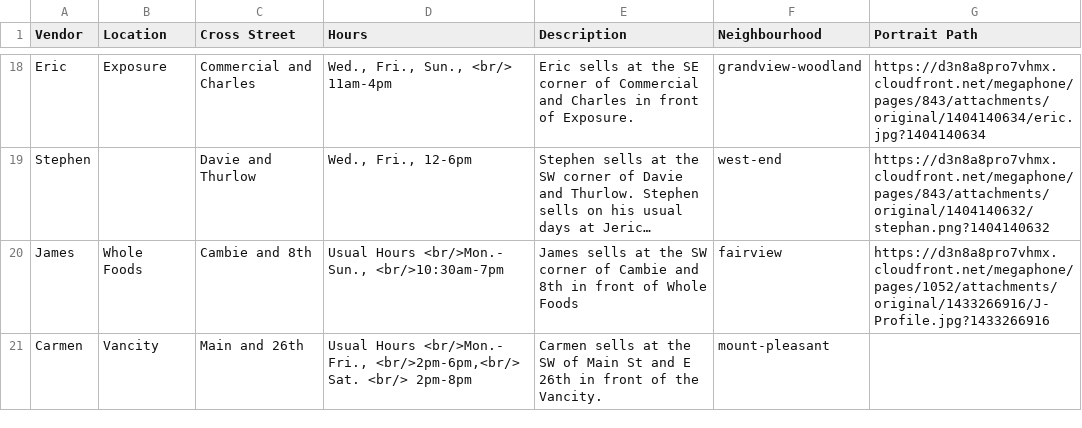
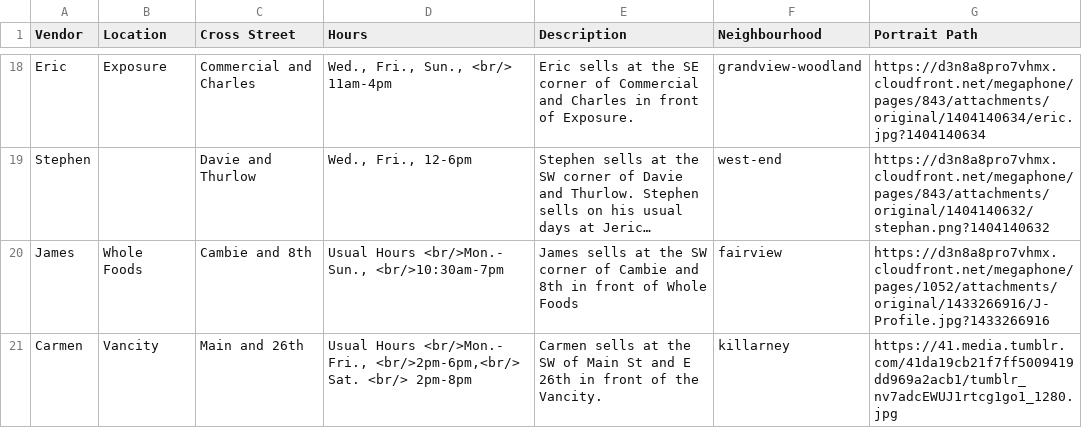
Before and after one commit to denimandsteel/megaphone, a CSV file: vendors-vancouver.csv, drawn as a sheet; only a part is shown, gaps mark what is left out; long unchanged cells end in …; the diff names each change by its address in the sheet, - before the commit and + after, or states it on an @@ line.

Commit message:
Update Carmen

```diff
--- a/vendors-vancouver.csv
+++ b/vendors-vancouver.csv
-F21 (Neighbourhood): mount-pleasant
+F21 (Neighbourhood): killarney
-G21 (Portrait Path): (empty)
+G21 (Portrait Path): https://41.media.tumblr.com/41da19cb21f7ff5009419dd969a2acb1/tumblr_nv7adcEWUJ1rtcg1go1_1280.jpg
```
